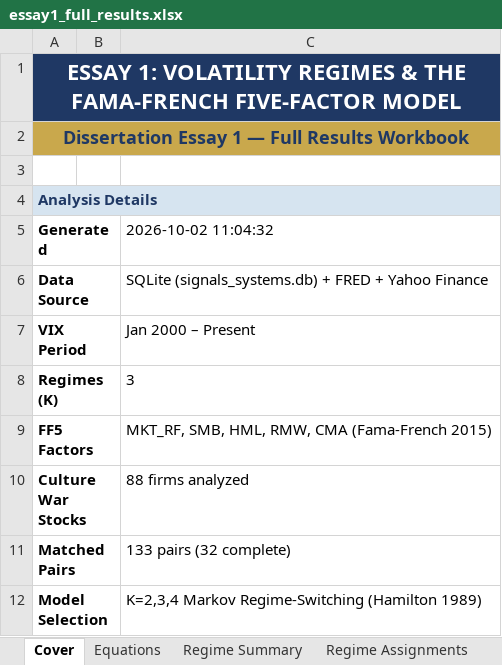
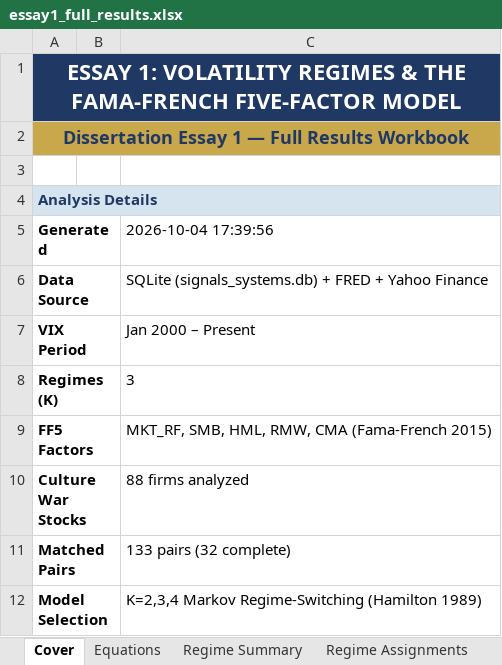
Before and after one commit to RoseboroFoundation/Signalsandsystems, an Excel workbook: essay1_full_results.xlsx, sheet Cover, drawn as a sheet; only a part is shown; values as stored, in another font and other column widths than the file's, no borders; the diff names each change by its address in the sheet, - before the commit and + after, or states it on an @@ line.

```diff
--- a/essay1_full_results.xlsx (sheet Cover)
+++ b/essay1_full_results.xlsx (sheet Cover)
-C5: 2026-10-02 11:04:32
+C5: 2026-10-04 17:39:56
```
Also changed, not shown: sheet Matched Controls, sheet CW Stock Summary, sheet Factor Premia, sheet Paired T-Test, sheet Regime Amplification, sheet Interaction Model, 2 more sheets, charts or pictures, 6 other files.
